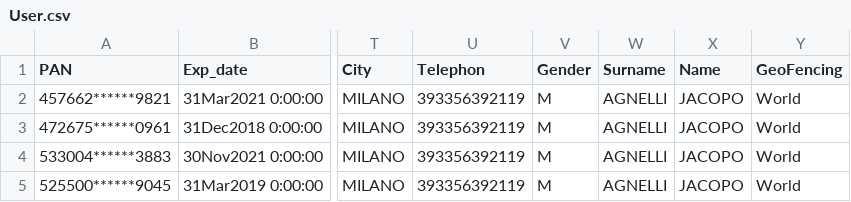
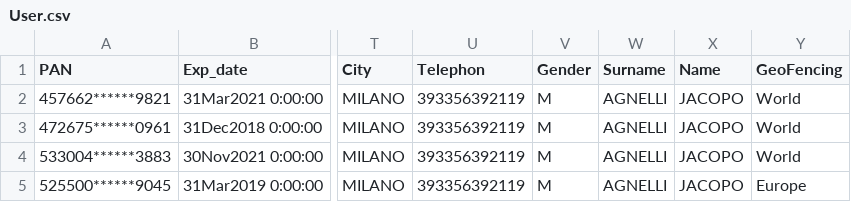
Before and after one commit to 91Phoenix/SellyChatbotBackend, a CSV file: Selly/src/main/resources/User.csv, drawn as a sheet; only a part is shown, gaps mark what is left out; the diff names each change by its address in the sheet, - before the commit and + after, or states it on an @@ line.

Commit message:
Fixed user table. Added Geolocalization intent. Fixed GeoLocalization Inquiry Intent.

```diff
--- a/Selly/src/main/resources/User.csv
+++ b/Selly/src/main/resources/User.csv
-Y5 (GeoFencing): World
+Y5 (GeoFencing): Europe
```
Also changed, not shown: 2 other files.
